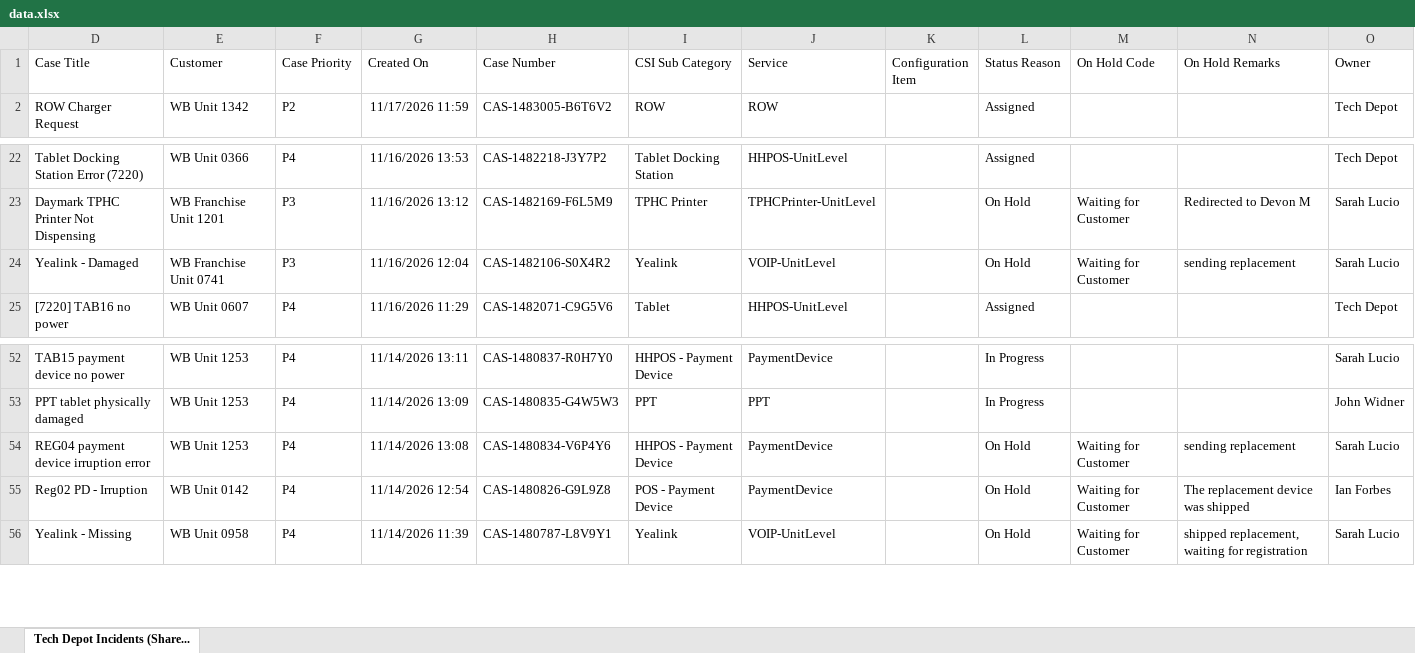
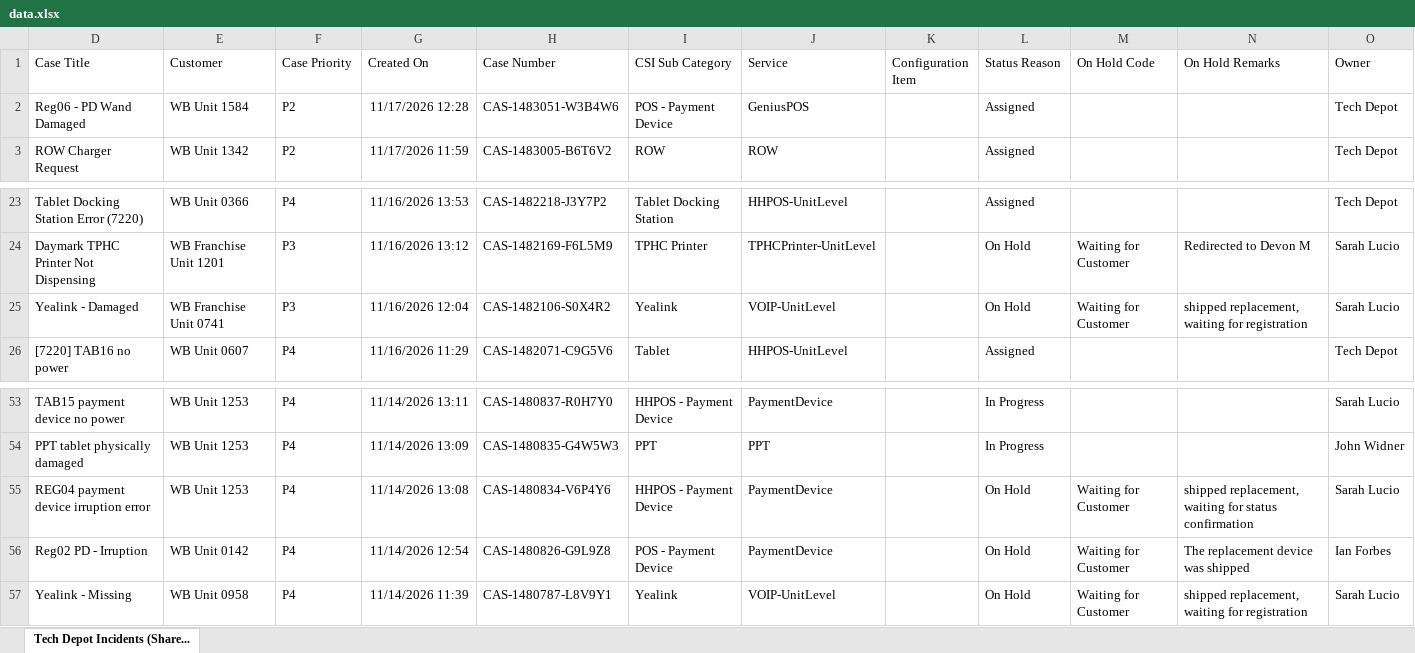
Before and after one commit to lcee210/tech-depot-hud, an Excel workbook: data.xlsx, sheet Tech Depot Incidents (Share..., drawn as a sheet; only a part is shown, gaps mark what is left out; values as stored, in another font and other column widths than the file's, no borders; table styles not drawn; addresses are those after the commit; the diff names each change by its address in the sheet, - before the commit and + after, or states it on an @@ line.

```diff
--- a/data.xlsx (sheet Tech Depot Incidents (Share...)
+++ b/data.xlsx (sheet Tech Depot Incidents (Share...)
+row 2: Reg06 - PD Wand Damaged | WB Unit 1584 | P2 | 11/17/2026 12:28 | CAS-1483051-W3B4W6 | POS - Payment Device | GeniusPOS |  | Assigned |  |  | Tech Depot
-N25 (On Hold Remarks): sending replacement
+N25 (On Hold Remarks): shipped replacement, waiting for registration
-N55 (On Hold Remarks): sending replacement
+N55 (On Hold Remarks): shipped replacement, waiting for status confirmation
```
Also changed, not shown: hidden cells, projects.xlsx, 1 other file.
